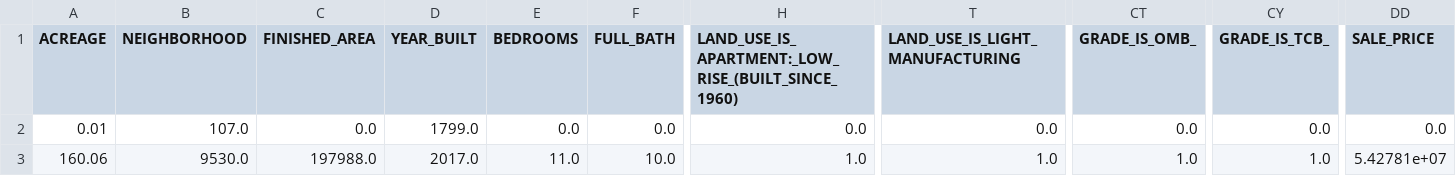
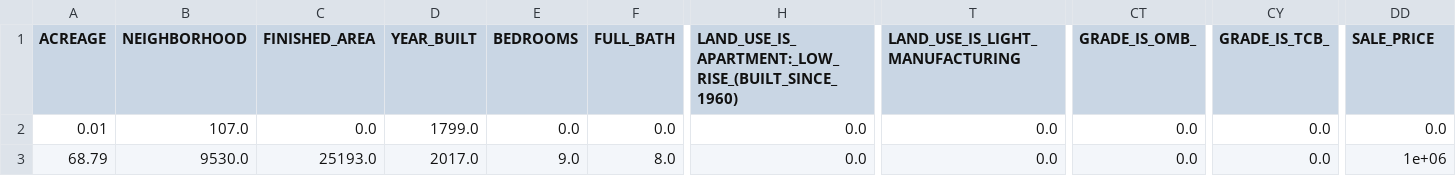
Before and after one commit to msu-ml/17spr_lingg_langford_lucero, a CSV file: Code/Development/NeuralNet/Data/nashville_processed_bounds.csv, drawn as a sheet; only a part is shown, gaps mark what is left out; the diff names each change by its address in the sheet, - before the commit and + after, or states it on an @@ line.

```diff
--- a/Code/Development/NeuralNet/Data/nashville_processed_bounds.csv
+++ b/Code/Development/NeuralNet/Data/nashville_processed_bounds.csv
-A3 (ACREAGE): 160.06
+A3 (ACREAGE): 68.79
-C3 (FINISHED_AREA): 197988.0
+C3 (FINISHED_AREA): 25193.0
-E3 (BEDROOMS): 11.0
+E3 (BEDROOMS): 9.0
-F3 (FULL_BATH): 10.0
+F3 (FULL_BATH): 8.0
-H3: 1.0
+H3: 0.0
-T3 (LAND_USE_IS_LIGHT_MANUFACTURING): 1.0
+T3 (LAND_USE_IS_LIGHT_MANUFACTURING): 0.0
-CT3 (GRADE_IS_OMB_): 1.0
+CT3 (GRADE_IS_OMB_): 0.0
-CY3 (GRADE_IS_TCB_): 1.0
+CY3 (GRADE_IS_TCB_): 0.0
-DD3 (SALE_PRICE): 5.42781e+07
+DD3 (SALE_PRICE): 1e+06
```
Also changed, not shown: Code/Development/NeuralNet/Data/art_processed_bounds.csv, Code/Development/NeuralNet/Data/kingcounty_processed_bounds.csv, 7 other files.
